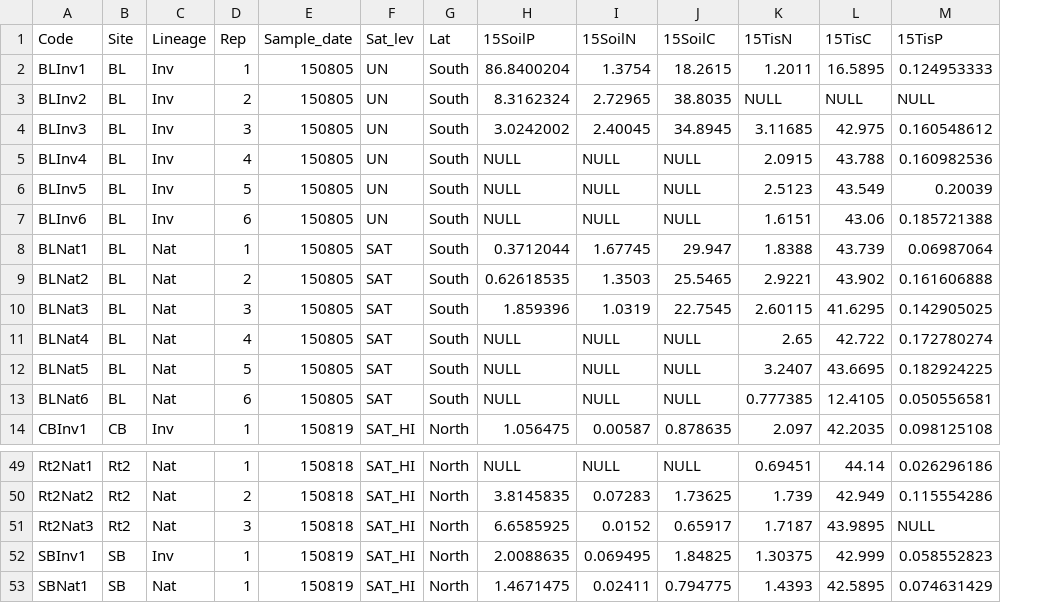
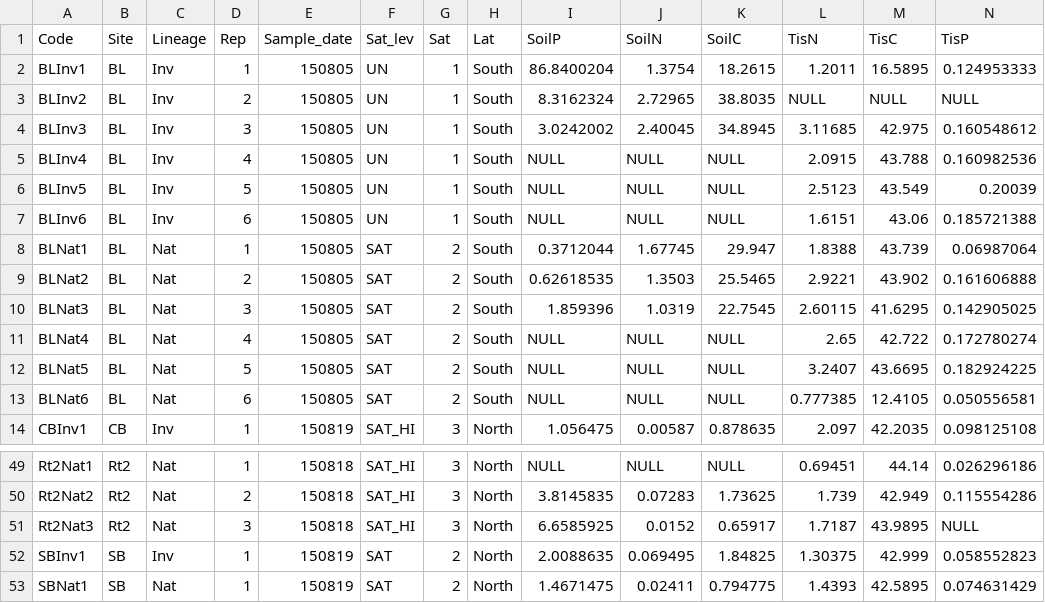
Before and after one commit to wesbick/Root_paper, a CSV file: bacteria/data/15metadata.csv, drawn as a sheet; only a part is shown, gaps mark what is left out; addresses are those after the commit; the diff names each change by its address in the sheet, - before the commit and + after, or states it on an @@ line.

Commit message:
major changes including updaing metadata with saturation scale, addin PCoA figure with environmental fitting, many other changes or manuscript

```diff
--- a/bacteria/data/15metadata.csv
+++ b/bacteria/data/15metadata.csv
+column G (Sat), rows 2-14: 1 | 1 | 1 | 1 | 1 | 1 | 2 | 2 | 2 | 2 | 2 | 2 | 3; rows 49-53: 3 | 3 | 3 | 2 | 2
-I1: 15SoilP
+I1: SoilP
-J1: 15SoilN
+J1: SoilN
-K1: 15SoilC
+K1: SoilC
-L1: 15TisN
+L1: TisN
-M1: 15TisC
+M1: TisC
-N1: 15TisP
+N1: TisP
-F52:F53 (Sat_lev): SAT_HI
+F52:F53 (Sat_lev): SAT
```
Also changed, not shown: 1 other file.
